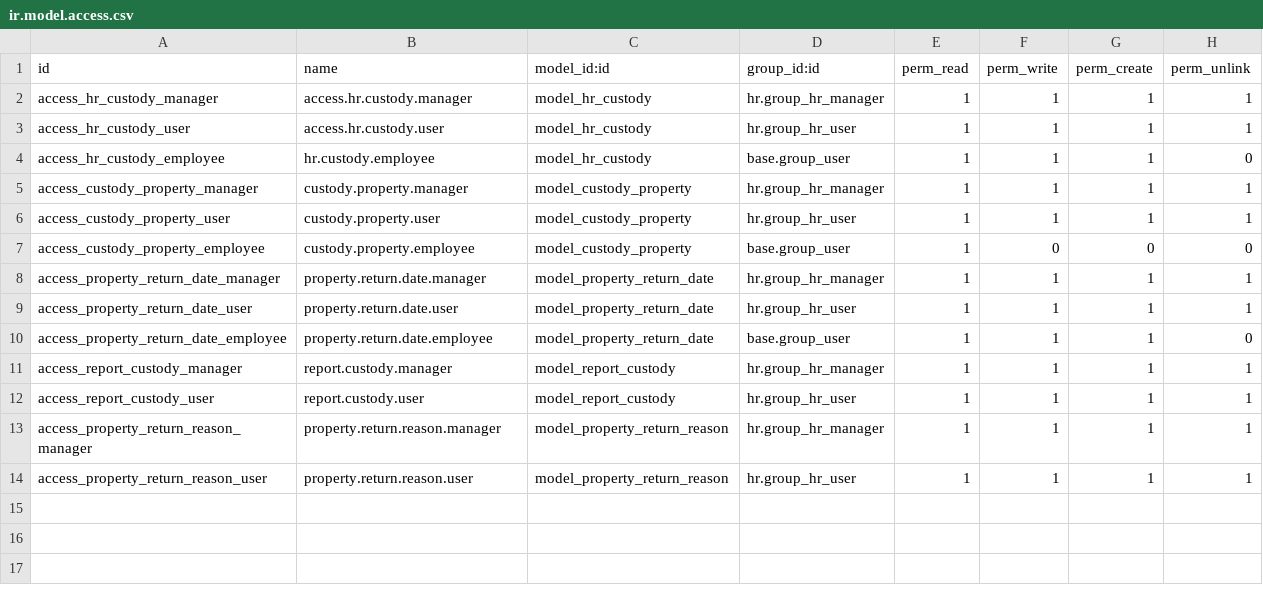
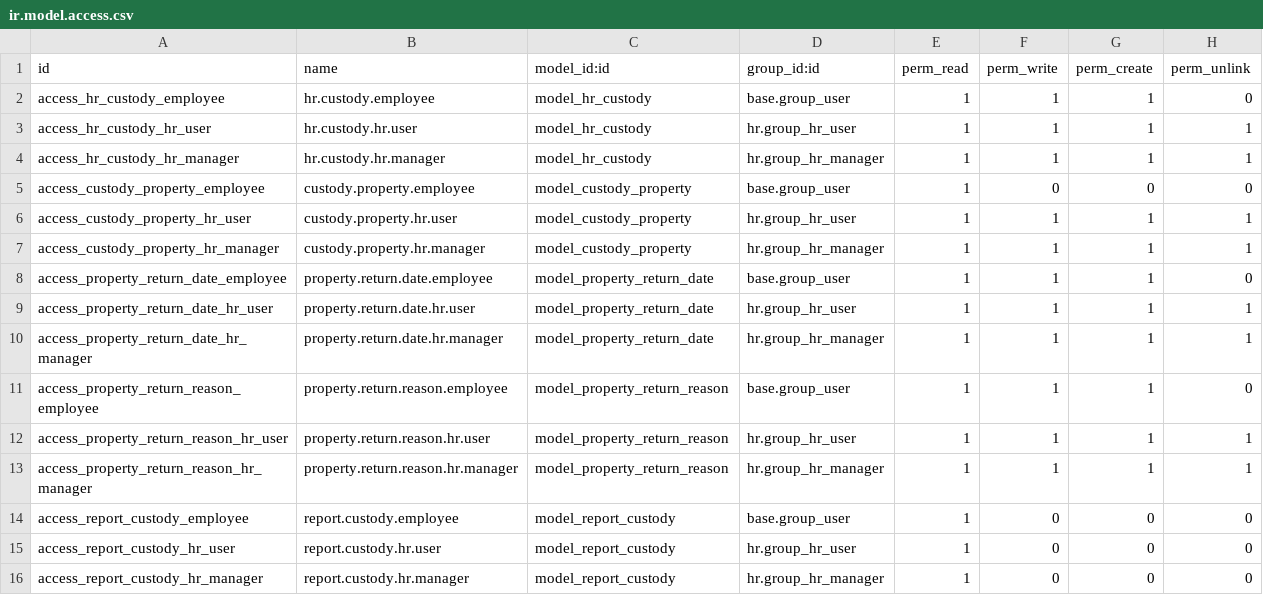
Before and after one commit to ryuedgy-th/hr_custody, a CSV file: security/ir.model.access.csv, drawn as a sheet.

Commit message:
fix security

```diff
--- a/security/ir.model.access.csv
+++ b/security/ir.model.access.csv
@@ -1,14 +1,16 @@
 id,name,model_id:id,group_id:id,perm_read,perm_write,perm_create,perm_unlink
-access_hr_custody_manager,access.hr.custody.manager,model_hr_custody,hr.group_hr_manager,1,1,1,1
-access_hr_custody_user,access.hr.custody.user,model_hr_custody,hr.group_hr_user,1,1,1,1
 access_hr_custody_employee,hr.custody.employee,model_hr_custody,base.group_user,1,1,1,0
-access_custody_property_manager,custody.property.manager,model_custody_property,hr.group_hr_manager,1,1,1,1
-access_custody_property_user,custody.property.user,model_custody_property,hr.group_hr_user,1,1,1,1
+access_hr_custody_hr_user,hr.custody.hr.user,model_hr_custody,hr.group_hr_user,1,1,1,1
+access_hr_custody_hr_manager,hr.custody.hr.manager,model_hr_custody,hr.group_hr_manager,1,1,1,1
 access_custody_property_employee,custody.property.employee,model_custody_property,base.group_user,1,0,0,0
-access_property_return_date_manager,property.return.date.manager,model_property_return_date,hr.group_hr_manager,1,1,1,1
-access_property_return_date_user,property.return.date.user,model_property_return_date,hr.group_hr_user,1,1,1,1
+access_custody_property_hr_user,custody.property.hr.user,model_custody_property,hr.group_hr_user,1,1,1,1
+access_custody_property_hr_manager,custody.property.hr.manager,model_custody_property,hr.group_hr_manager,1,1,1,1
 access_property_return_date_employee,property.return.date.employee,model_property_return_date,base.group_user,1,1,1,0
-access_report_custody_manager,report.custody.manager,model_report_custody,hr.group_hr_manager,1,1,1,1
-access_report_custody_user,report.custody.user,model_report_custody,hr.group_hr_user,1,1,1,1
-access_property_return_reason_manager,property.return.reason.manager,model_property_return_reason,hr.group_hr_manager,1,1,1,1
-access_property_return_reason_user,property.return.reason.user,model_property_return_reason,hr.group_hr_user,1,1,1,1
+access_property_return_date_hr_user,property.return.date.hr.user,model_property_return_date,hr.group_hr_user,1,1,1,1
+access_property_return_date_hr_manager,property.return.date.hr.manager,model_property_return_date,hr.group_hr_manager,1,1,1,1
+access_property_return_reason_employee,property.return.reason.employee,model_property_return_reason,base.group_user,1,1,1,0
+access_property_return_reason_hr_user,property.return.reason.hr.user,model_property_return_reason,hr.group_hr_user,1,1,1,1
+access_property_return_reason_hr_manager,property.return.reason.hr.manager,model_property_return_reason,hr.group_hr_manager,1,1,1,1
+access_report_custody_employee,report.custody.employee,model_report_custody,base.group_user,1,0,0,0
+access_report_custody_hr_user,report.custody.hr.user,model_report_custody,hr.group_hr_user,1,0,0,0
+access_report_custody_hr_manager,report.custody.hr.manager,model_report_custody,hr.group_hr_manager,1,0,0,0
```
Also changed, not shown: 1 other file.
